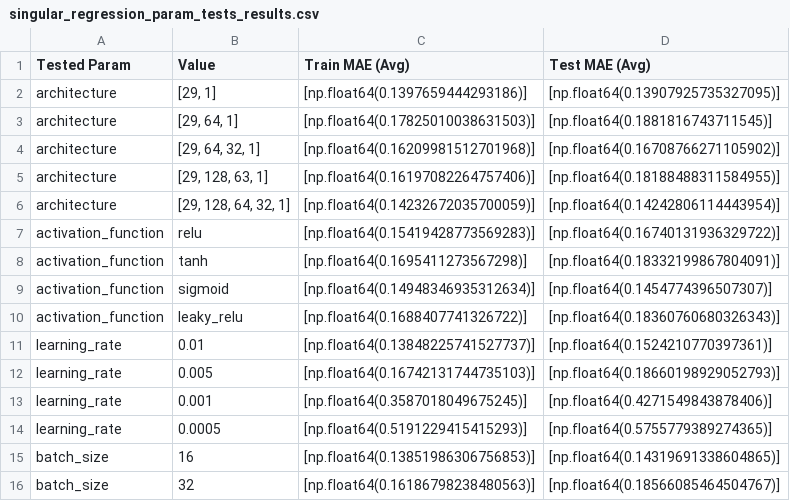
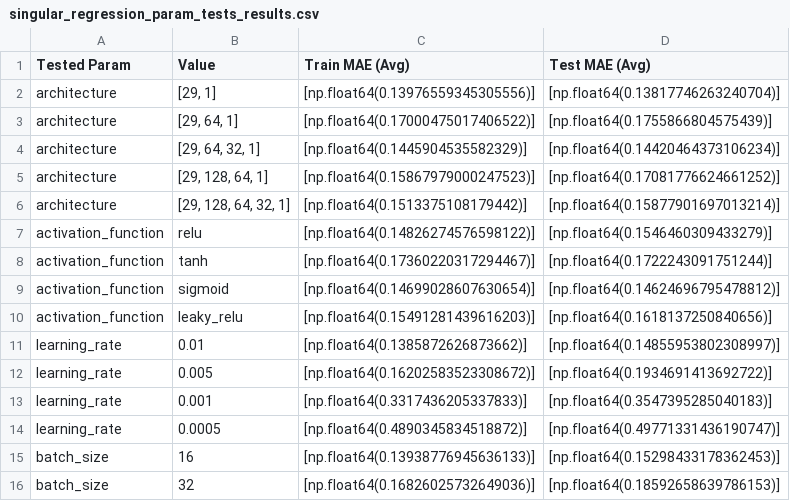
Before and after one commit to kaniapaulina/sleep-stress-and-screentime, a CSV file: my-neural-networks/test-results/regression/singular_regression_param_tests_results.csv, drawn as a sheet; only a part is shown; the diff covers the shown part only.

```diff
--- a/my-neural-networks/test-results/regression/singular_regression_param_tests_results.csv
+++ b/my-neural-networks/test-results/regression/singular_regression_param_tests_results.csv
@@ -1,16 +1,16 @@
 Tested Param,Value,Train MAE (Avg),Test MAE (Avg)
-architecture,"[29, 1]",[np.float64(0.1397659444293186)],[np.float64(0.13907925735327095)]
-architecture,"[29, 64, 1]",[np.float64(0.17825010038631503)],[np.float64(0.1881816743711545)]
-architecture,"[29, 64, 32, 1]",[np.float64(0.16209981512701968)],[np.float64(0.16708766271105902)]
-architecture,"[29, 128, 63, 1]",[np.float64(0.16197082264757406)],[np.float64(0.18188488311584955)]
-architecture,"[29, 128, 64, 32, 1]",[np.float64(0.14232672035700059)],[np.float64(0.14242806114443954)]
-activation_function,relu,[np.float64(0.15419428773569283)],[np.float64(0.16740131936329722)]
-activation_function,tanh,[np.float64(0.1695411273567298)],[np.float64(0.18332199867804091)]
-activation_function,sigmoid,[np.float64(0.14948346935312634)],[np.float64(0.1454774396507307)]
-activation_function,leaky_relu,[np.float64(0.1688407741326722)],[np.float64(0.18360760680326343)]
-learning_rate,0.01,[np.float64(0.13848225741527737)],[np.float64(0.1524210770397361)]
-learning_rate,0.005,[np.float64(0.16742131744735103)],[np.float64(0.18660198929052793)]
-learning_rate,0.001,[np.float64(0.3587018049675245)],[np.float64(0.4271549843878406)]
-learning_rate,0.0005,[np.float64(0.5191229415415293)],[np.float64(0.5755779389274365)]
-batch_size,16,[np.float64(0.13851986306756853)],[np.float64(0.14319691338604865)]
-batch_size,32,[np.float64(0.16186798238480563)],[np.float64(0.18566085464504767)]
+architecture,"[29, 1]",[np.float64(0.13976559345305556)],[np.float64(0.13817746263240704)]
+architecture,"[29, 64, 1]",[np.float64(0.17000475017406522)],[np.float64(0.1755866804575439)]
+architecture,"[29, 64, 32, 1]",[np.float64(0.1445904535582329)],[np.float64(0.14420464373106234)]
+architecture,"[29, 128, 64, 1]",[np.float64(0.15867979000247523)],[np.float64(0.17081776624661252)]
+architecture,"[29, 128, 64, 32, 1]",[np.float64(0.1513375108179442)],[np.float64(0.15877901697013214)]
+activation_function,relu,[np.float64(0.14826274576598122)],[np.float64(0.1546460309433279)]
+activation_function,tanh,[np.float64(0.17360220317294467)],[np.float64(0.1722243091751244)]
+activation_function,sigmoid,[np.float64(0.14699028607630654)],[np.float64(0.14624696795478812)]
+activation_function,leaky_relu,[np.float64(0.15491281439616203)],[np.float64(0.1618137250840656)]
+learning_rate,0.01,[np.float64(0.1385872626873662)],[np.float64(0.14855953802308997)]
+learning_rate,0.005,[np.float64(0.16202583523308672)],[np.float64(0.1934691413692722)]
+learning_rate,0.001,[np.float64(0.3317436205337833)],[np.float64(0.3547395285040183)]
+learning_rate,0.0005,[np.float64(0.4890345834518872)],[np.float64(0.49771331436190747)]
+batch_size,16,[np.float64(0.13938776945636133)],[np.float64(0.15298433178362453)]
+batch_size,32,[np.float64(0.16826025732649036)],[np.float64(0.18592658639786153)]
```
Also changed, not shown: 14 edited cells elsewhere in this file, my-neural-networks/test-results/classification/singular_classification_param_tests_results.csv.
